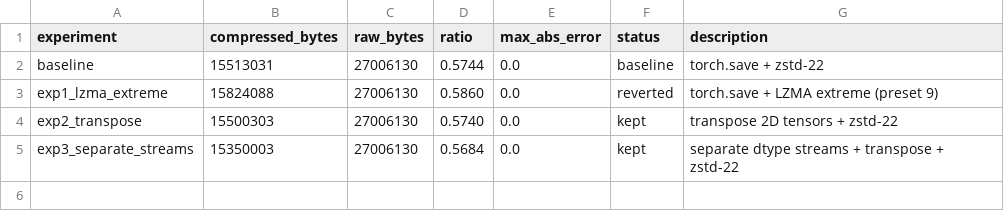
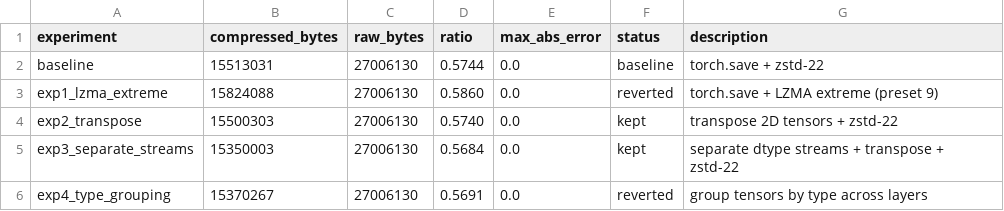
Before and after one commit to joyceyan/serialization_playground, a TSV file: results.tsv, drawn as a sheet; the diff names each change by its address in the sheet, - before the commit and + after, or states it on an @@ line.

```diff
--- a/results.tsv
+++ b/results.tsv
+row 6: exp4_type_grouping | 15370267 | 27006130 | 0.5691 | 0.0 | reverted | group tensors by type across layers
```
Also changed, not shown: 1 other file.
